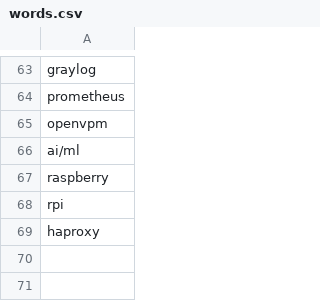
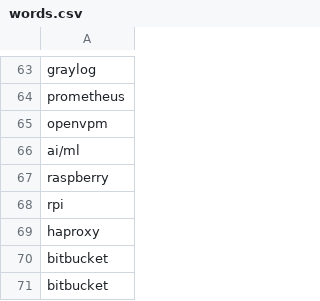
Before and after one commit to Not-Qualified/paragraph, a CSV file: words.csv, drawn as a sheet; only a part is shown, gaps mark what is left out.

```diff
--- a/words.csv
+++ b/words.csv
@@ -69 +69,3 @@ rpi
 haproxy
+bitbucket
+bitbucket
```
Also changed, not shown: 2 other files.
